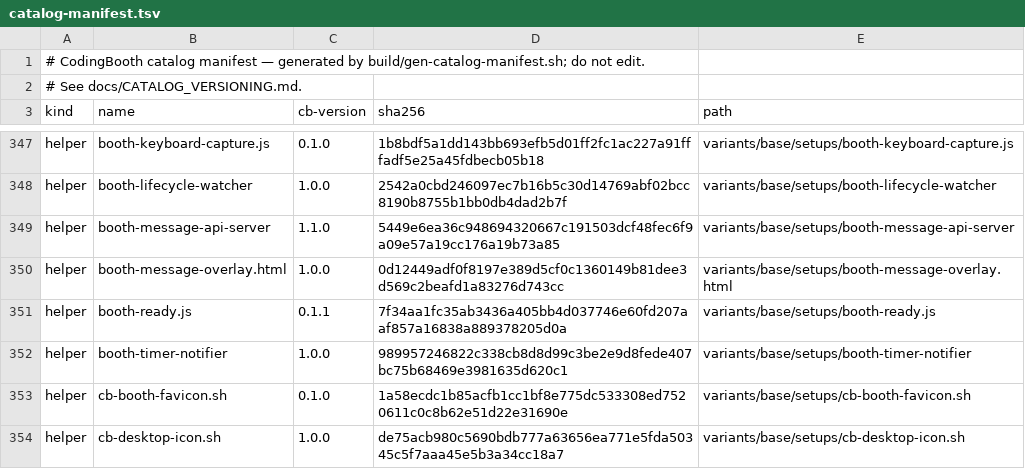
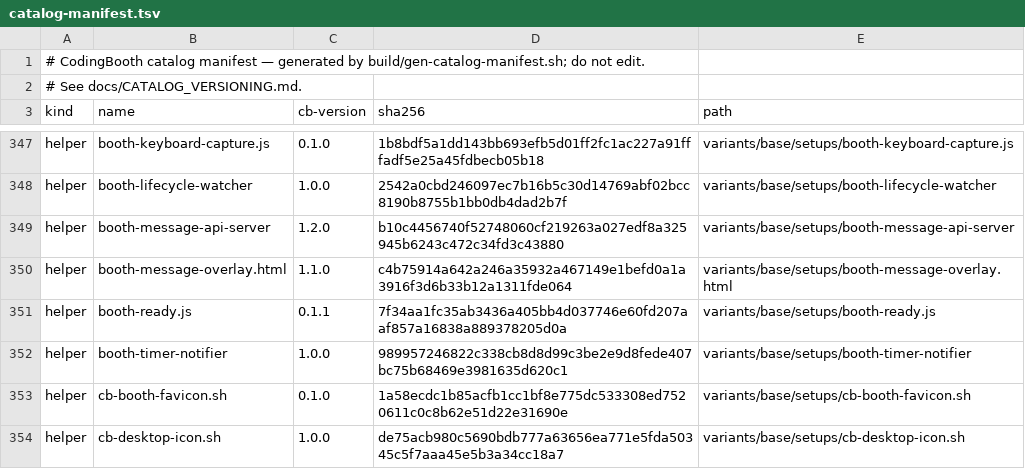
Before and after one commit to NawaMan/CodingBooth, a TSV file: build/catalog-manifest.tsv, drawn as a sheet; only a part is shown, gaps mark what is left out.

```diff
--- a/build/catalog-manifest.tsv
+++ b/build/catalog-manifest.tsv
@@ -348,4 +348,4 @@ helper	booth-keyboard-capture.js	0.1.0	1b8bdf5a1dd143bb693efb5d01ff2fc1ac227a91f
 helper	booth-lifecycle-watcher	1.0.0	2542a0cbd246097ec7b16b5c30d14769abf02bcc8190b8755b1bb0db4dad2b7f	variants/base/setups/booth-lifecycle-watcher
-helper	booth-message-api-server	1.1.0	5449e6ea36c948694320667c191503dcf48fec6f9a09e57a19cc176a19b73a85	variants/base/setups/booth-message-api-server
-helper	booth-message-overlay.html	1.0.0	0d12449adf0f8197e389d5cf0c1360149b81dee3d569c2beafd1a83276d743cc	variants/base/setups/booth-message-overlay.html
+helper	booth-message-api-server	1.2.0	b10c4456740f52748060cf219263a027edf8a325945b6243c472c34fd3c43880	variants/base/setups/booth-message-api-server
+helper	booth-message-overlay.html	1.1.0	c4b75914a642a246a35932a467149e1befd0a1a3916f3d6b33b12a1311fde064	variants/base/setups/booth-message-overlay.html
 helper	booth-ready.js	0.1.1	7f34aa1fc35ab3436a405bb4d037746e60fd207aaf857a16838a889378205d0a	variants/base/setups/booth-ready.js
```
Also changed, not shown: 5 other files.
